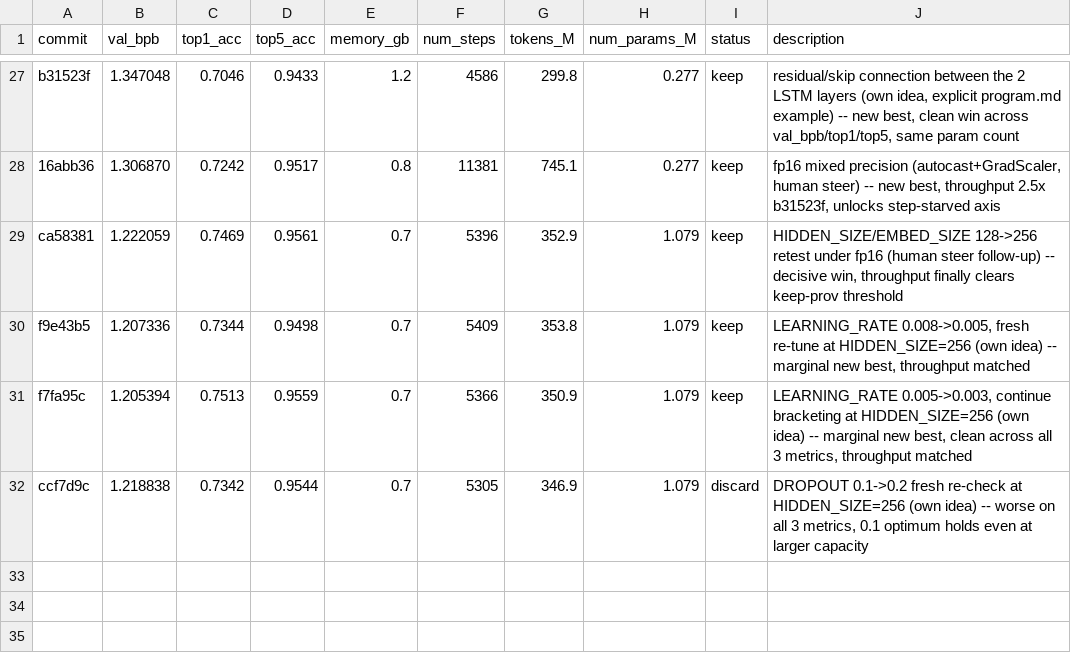
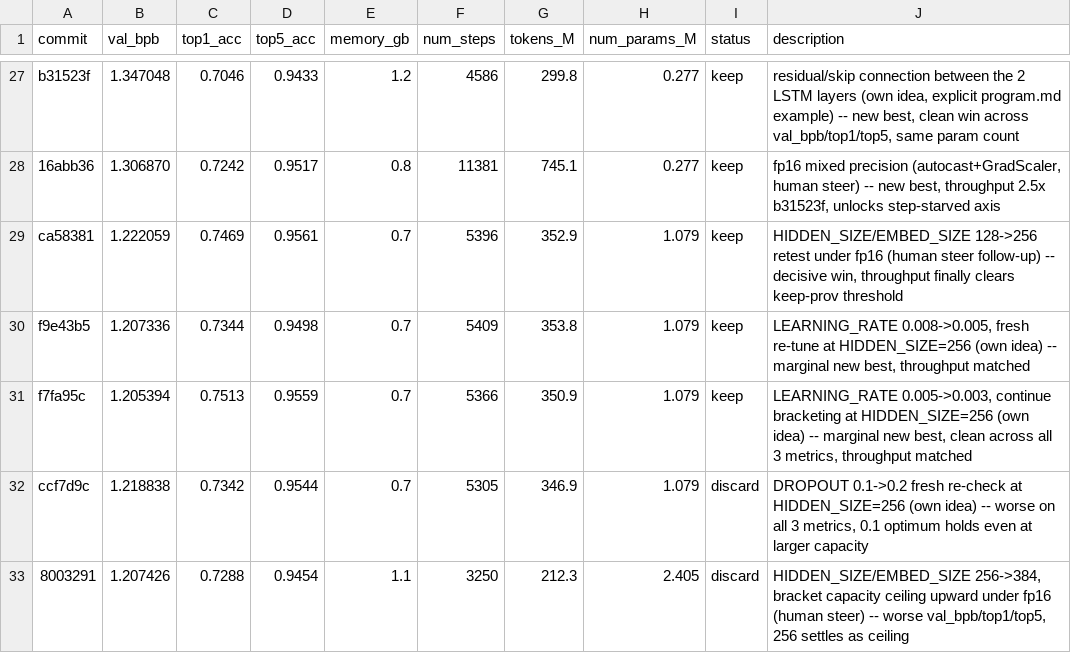
Before and after one commit to T0SCH/autoresearch-irishman, a TSV file: results.tsv, drawn as a sheet; only a part is shown, gaps mark what is left out.

Commit message:
ledger: discard HIDDEN_SIZE=384 capacity-ceiling probe, 256 settles as ceiling (human steer, val_bpb 1.207426)

```diff
--- a/results.tsv
+++ b/results.tsv
@@ -32 +32,2 @@ f7fa95c	1.205394	0.7513	0.9559	0.7	5366	350.9	1.079	keep	LEARNING_RATE 0.005->0.
 ccf7d9c	1.218838	0.7342	0.9544	0.7	5305	346.9	1.079	discard	DROPOUT 0.1->0.2 fresh re-check at HIDDEN_SIZE=256 (own idea) -- worse on all 3 metrics, 0.1 optimum holds even at larger capacity
+8003291	1.207426	0.7288	0.9454	1.1	3250	212.3	2.405	discard	HIDDEN_SIZE/EMBED_SIZE 256->384, bracket capacity ceiling upward under fp16 (human steer) -- worse val_bpb/top1/top5, 256 settles as ceiling
```
Also changed, not shown: 1 other file.
